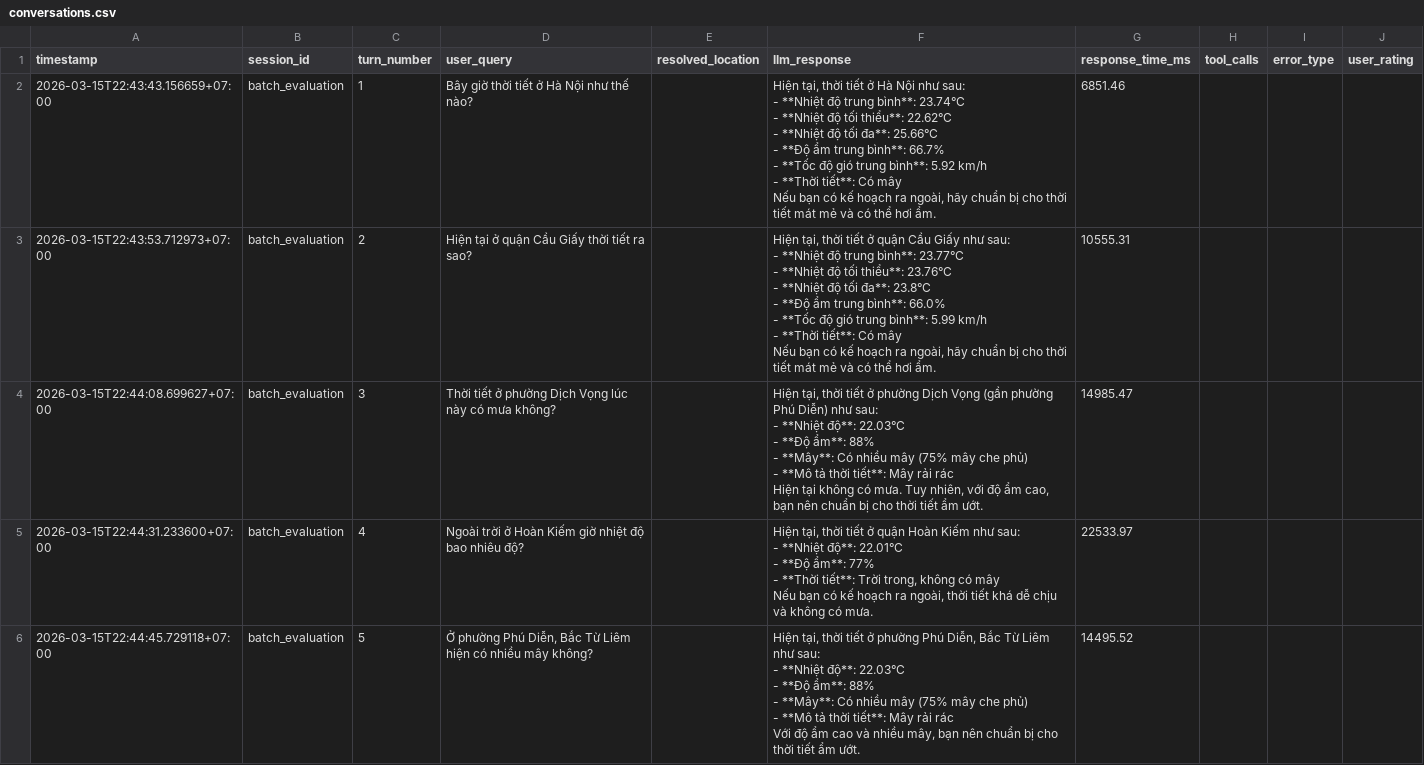
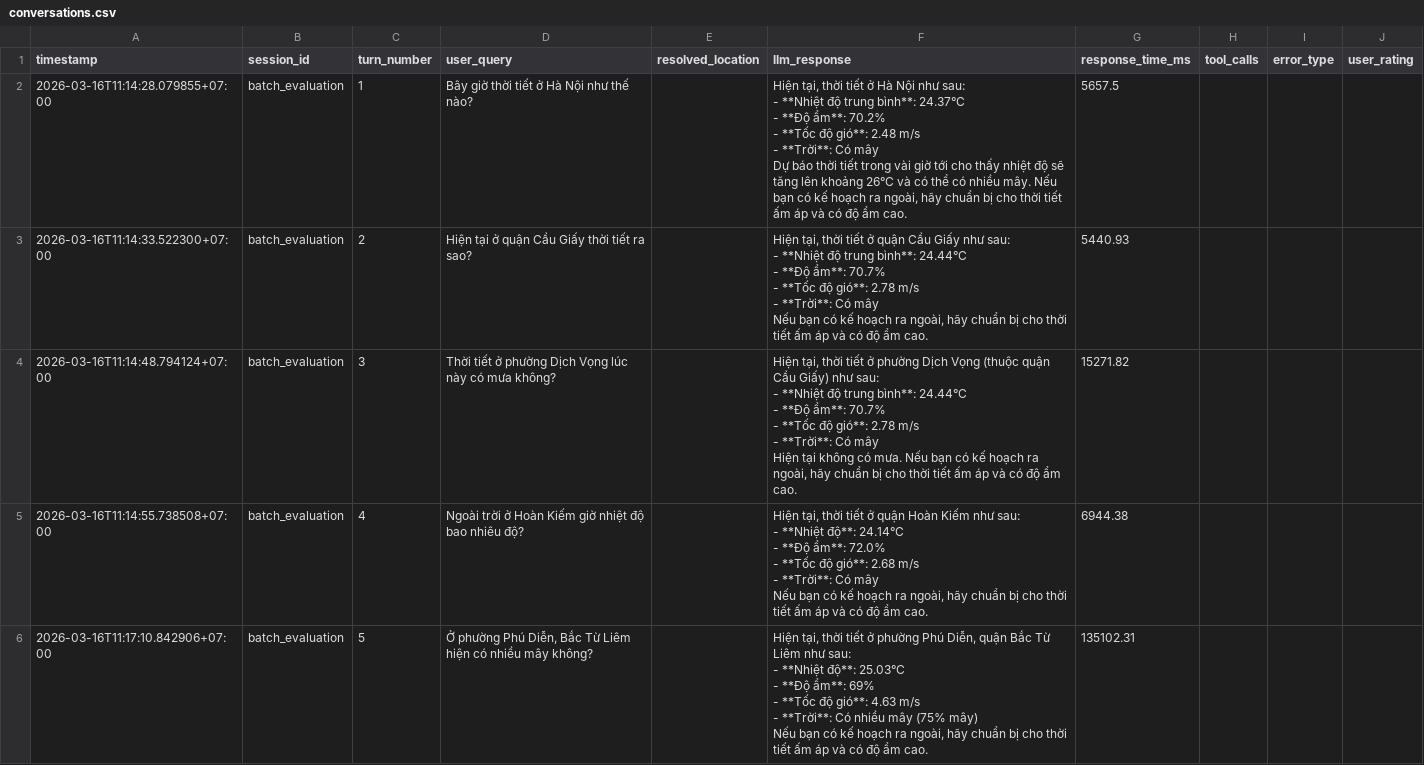
Before and after one commit to drago467/Chatbot_HaNoi_Air_v3, a CSV file: data/evaluation/conversations.csv, drawn as a sheet; only a part is shown; the diff covers the shown part only.

Commit message:
resolve location

```diff
--- a/data/evaluation/conversations.csv
+++ b/data/evaluation/conversations.csv
@@ -1,44 +1,41 @@
 timestamp,session_id,turn_number,user_query,resolved_location,llm_response,response_time_ms,tool_calls,error_type,user_rating
-2026-03-15T22:43:43.156659+07:00,batch_evaluation,1,Bây giờ thời tiết ở Hà Nội như thế nào?,,"Hiện tại, thời tiết ở Hà Nội như sau:
-
-- **Nhiệt độ trung bình**: 23.74°C
-- **Nhiệt độ tối thiểu**: 22.62°C
-- **Nhiệt độ tối đa**: 25.66°C
-- **Độ ẩm trung bình**: 66.7%
-- **Tốc độ gió trung bình**: 5.92 km/h
-- **Thời tiết**: Có mây
-
-Nếu bạn có kế hoạch ra ngoài, hãy chuẩn bị cho thời tiết mát mẻ và có thể hơi ẩm.",6851.46,,,
-2026-03-15T22:43:53.712973+07:00,batch_evaluation,2,Hiện tại ở quận Cầu Giấy thời tiết ra sao?,,"Hiện tại, thời tiết ở quận Cầu Giấy như sau:
-
-- **Nhiệt độ trung bình**: 23.77°C
-- **Nhiệt độ tối thiểu**: 23.76°C
-- **Nhiệt độ tối đa**: 23.8°C
-- **Độ ẩm trung bình**: 66.0%
-- **Tốc độ gió trung bình**: 5.99 km/h
-- **Thời tiết**: Có mây
-
-Nếu bạn có kế hoạch ra ngoài, hãy chuẩn bị cho thời tiết mát mẻ và có thể hơi ẩm.",10555.31,,,
-2026-03-15T22:44:08.699627+07:00,batch_evaluation,3,Thời tiết ở phường Dịch Vọng lúc này có mưa không?,,"Hiện tại, thời tiết ở phường Dịch Vọng (gần phường Phú Diễn) như sau:
-
-- **Nhiệt độ**: 22.03°C
-- **Độ ẩm**: 88%
-- **Mây**: Có nhiều mây (75% mây che phủ)
-- **Mô tả thời tiết**: Mây rải rác
-
-Hiện tại không có mưa. Tuy nhiên, với độ ẩm cao, bạn nên chuẩn bị cho thời tiết ẩm ướt.",14985.47,,,
-2026-03-15T22:44:31.233600+07:00,batch_evaluation,4,Ngoài trời ở Hoàn Kiếm giờ nhiệt độ bao nhiêu độ?,,"Hiện tại, thời tiết ở quận Hoàn Kiếm như sau:
-
-- **Nhiệt độ**: 22.01°C
-- **Độ ẩm**: 77%
-- **Thời tiết**: Trời trong, không có mây
-
-Nếu bạn có kế hoạch ra ngoài, thời tiết khá dễ chịu và không có mưa.",22533.97,,,
-2026-03-15T22:44:45.729118+07:00,batch_evaluation,5,"Ở phường Phú Diễn, Bắc Từ Liêm hiện có nhiều mây không?",,"Hiện tại, thời tiết ở phường Phú Diễn, Bắc Từ Liêm như sau:
-
-- **Nhiệt độ**: 22.03°C
-- **Độ ẩm**: 88%
-- **Mây**: Có nhiều mây (75% mây che phủ)
-- **Mô tả thời tiết**: Mây rải rác
-
-Với độ ẩm cao và nhiều mây, bạn nên chuẩn bị cho thời tiết ẩm ướt.",14495.52,,,
+2026-03-16T11:14:28.079855+07:00,batch_evaluation,1,Bây giờ thời tiết ở Hà Nội như thế nào?,,"Hiện tại, thời tiết ở Hà Nội như sau:
+
+- **Nhiệt độ trung bình**: 24.37°C
+- **Độ ẩm**: 70.2%
+- **Tốc độ gió**: 2.48 m/s
+- **Trời**: Có mây
+
+Dự báo thời tiết trong vài giờ tới cho thấy nhiệt độ sẽ tăng lên khoảng 26°C và có thể có nhiều mây. Nếu bạn có kế hoạch ra ngoài, hãy chuẩn bị cho thời tiết ấm áp và có độ ẩm cao.",5657.5,,,
+2026-03-16T11:14:33.522300+07:00,batch_evaluation,2,Hiện tại ở quận Cầu Giấy thời tiết ra sao?,,"Hiện tại, thời tiết ở quận Cầu Giấy như sau:
+
+- **Nhiệt độ trung bình**: 24.44°C
+- **Độ ẩm**: 70.7%
+- **Tốc độ gió**: 2.78 m/s
+- **Trời**: Có mây
+
+Nếu bạn có kế hoạch ra ngoài, hãy chuẩn bị cho thời tiết ấm áp và có độ ẩm cao.",5440.93,,,
+2026-03-16T11:14:48.794124+07:00,batch_evaluation,3,Thời tiết ở phường Dịch Vọng lúc này có mưa không?,,"Hiện tại, thời tiết ở phường Dịch Vọng (thuộc quận Cầu Giấy) như sau:
+
+- **Nhiệt độ trung bình**: 24.44°C
+- **Độ ẩm**: 70.7%
+- **Tốc độ gió**: 2.78 m/s
+- **Trời**: Có mây
+
+Hiện tại không có mưa. Nếu bạn có kế hoạch ra ngoài, hãy chuẩn bị cho thời tiết ấm áp và có độ ẩm cao.",15271.82,,,
+2026-03-16T11:14:55.738508+07:00,batch_evaluation,4,Ngoài trời ở Hoàn Kiếm giờ nhiệt độ bao nhiêu độ?,,"Hiện tại, thời tiết ở quận Hoàn Kiếm như sau:
+
+- **Nhiệt độ**: 24.14°C
+- **Độ ẩm**: 72.0%
+- **Tốc độ gió**: 2.68 m/s
+- **Trời**: Có mây
+
+Nếu bạn có kế hoạch ra ngoài, hãy chuẩn bị cho thời tiết ấm áp và có độ ẩm cao.",6944.38,,,
+2026-03-16T11:17:10.842906+07:00,batch_evaluation,5,"Ở phường Phú Diễn, Bắc Từ Liêm hiện có nhiều mây không?",,"Hiện tại, thời tiết ở phường Phú Diễn, quận Bắc Từ Liêm như sau:
+
+- **Nhiệt độ**: 25.03°C
+- **Độ ẩm**: 69%
+- **Tốc độ gió**: 4.63 m/s
+- **Trời**: Có nhiều mây (75% mây)
+
+Nếu bạn có kế hoạch ra ngoài, hãy chuẩn bị cho thời tiết ấm áp và có độ ẩm cao.",135102.31,,,
```
Also changed, not shown: 57 edited cells elsewhere in this file, 8 other files.
